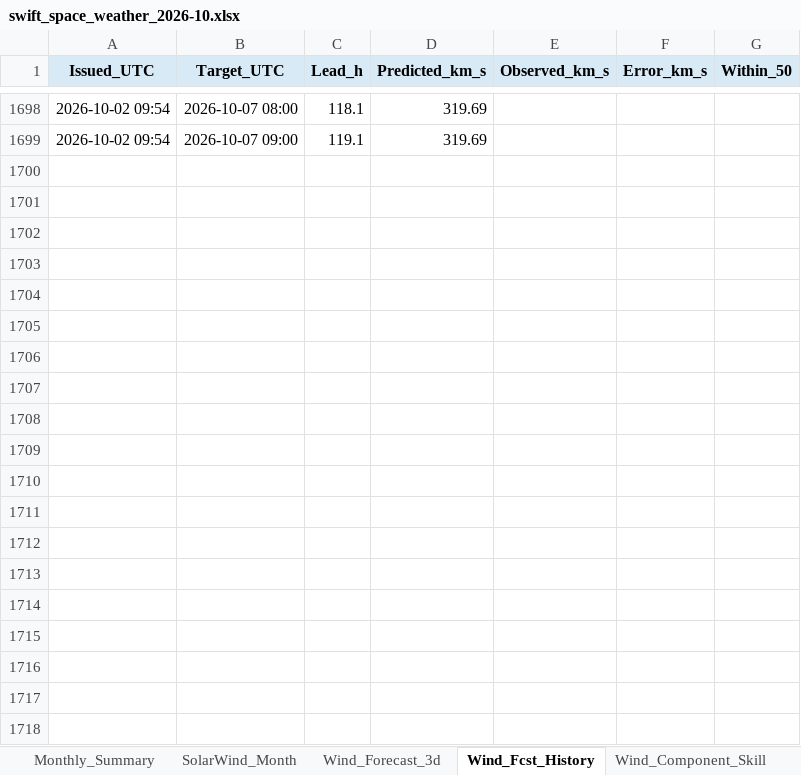
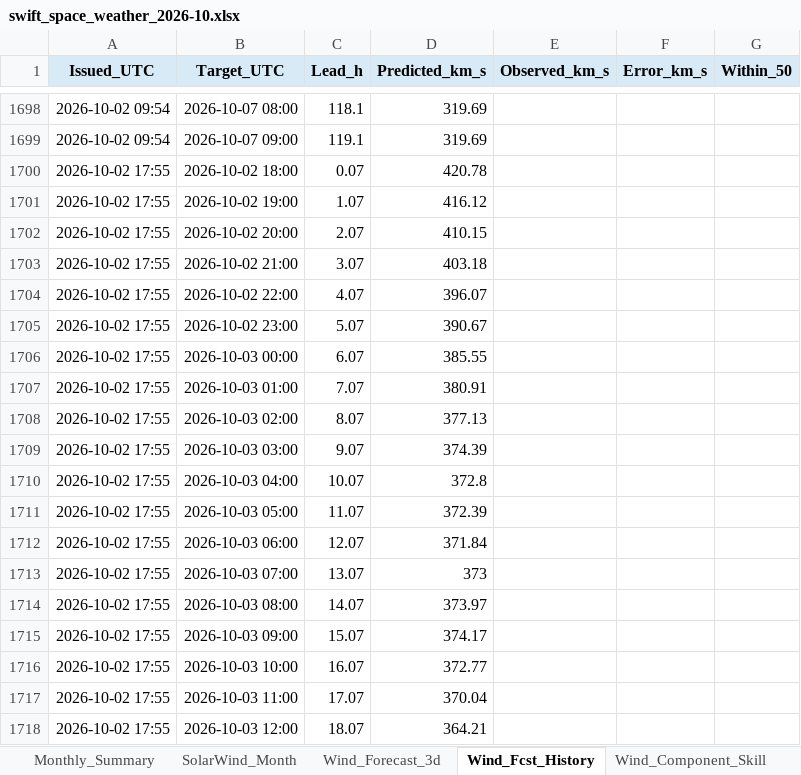
Before and after one commit to sgsy4c2zh7-tech/GEO-SAT-Thread, an Excel workbook: docs/reports/swift_space_weather_2026-10.xlsx, sheet Wind_Fcst_History, drawn as a sheet; only a part is shown, gaps mark what is left out; values as stored, in another font and other column widths than the file's, no borders; charts and pictures not drawn; the diff covers the shown part only; the diff names each change by its address in the sheet, - before the commit and + after, or states it on an @@ line.

```diff
--- a/docs/reports/swift_space_weather_2026-10.xlsx (sheet Wind_Fcst_History)
+++ b/docs/reports/swift_space_weather_2026-10.xlsx (sheet Wind_Fcst_History)
+row 1700: 2026-10-02 17:55 | 2026-10-02 18:00 | 0.07 | 420.78
+row 1701: 2026-10-02 17:55 | 2026-10-02 19:00 | 1.07 | 416.12
+row 1702: 2026-10-02 17:55 | 2026-10-02 20:00 | 2.07 | 410.15
+row 1703: 2026-10-02 17:55 | 2026-10-02 21:00 | 3.07 | 403.18
+row 1704: 2026-10-02 17:55 | 2026-10-02 22:00 | 4.07 | 396.07
+row 1705: 2026-10-02 17:55 | 2026-10-02 23:00 | 5.07 | 390.67
+row 1706: 2026-10-02 17:55 | 2026-10-03 00:00 | 6.07 | 385.55
+row 1707: 2026-10-02 17:55 | 2026-10-03 01:00 | 7.07 | 380.91
+row 1708: 2026-10-02 17:55 | 2026-10-03 02:00 | 8.07 | 377.13
+row 1709: 2026-10-02 17:55 | 2026-10-03 03:00 | 9.07 | 374.39
+row 1710: 2026-10-02 17:55 | 2026-10-03 04:00 | 10.07 | 372.8
+row 1711: 2026-10-02 17:55 | 2026-10-03 05:00 | 11.07 | 372.39
+row 1712: 2026-10-02 17:55 | 2026-10-03 06:00 | 12.07 | 371.84
+row 1713: 2026-10-02 17:55 | 2026-10-03 07:00 | 13.07 | 373
+row 1714: 2026-10-02 17:55 | 2026-10-03 08:00 | 14.07 | 373.97
+row 1715: 2026-10-02 17:55 | 2026-10-03 09:00 | 15.07 | 374.17
+row 1716: 2026-10-02 17:55 | 2026-10-03 10:00 | 16.07 | 372.77
+row 1717: 2026-10-02 17:55 | 2026-10-03 11:00 | 17.07 | 370.04
+row 1718: 2026-10-02 17:55 | 2026-10-03 12:00 | 18.07 | 364.21
```
Also changed, not shown: 101 added rows and 1025 edited cells elsewhere in this sheet, sheet ENLIL_Verification, sheet Wind_Verification, sheet Accuracy, sheet Bz_Verification, sheet Internal_Charging, sheet Bz_AI, 21 more sheets, charts or pictures, 54 other files.
